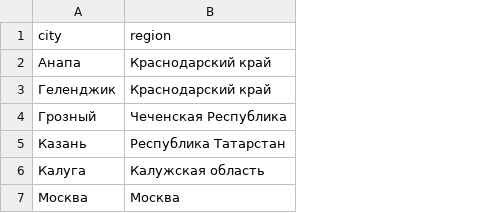
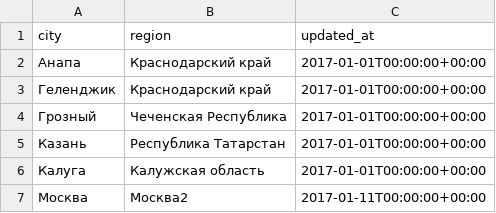
Before and after one commit to kzarubin20002007/dbt_cource_practice, a CSV file: seeds/dictionaries/city_region.csv, drawn as a sheet; the diff names each change by its address in the sheet, - before the commit and + after, or states it on an @@ line.

```diff
--- a/seeds/dictionaries/city_region.csv
+++ b/seeds/dictionaries/city_region.csv
+column C (updated_at), rows 2-7: 2017-01-01T00:00:00+00:00 | 2017-01-01T00:00:00+00:00 | 2017-01-01T00:00:00+00:00 | 2017-01-01T00:00:00+00:00 | 2017-01-01T00:00:00+00:00 | 2017-01-11T00:00:00+00:00
-B7 (region): Москва
+B7 (region): Москва2
```
Also changed, not shown: 6 other files.
